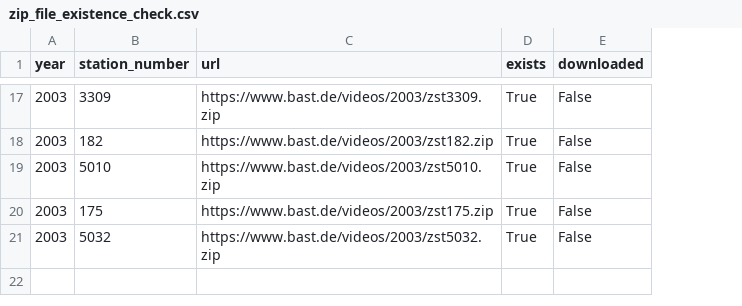
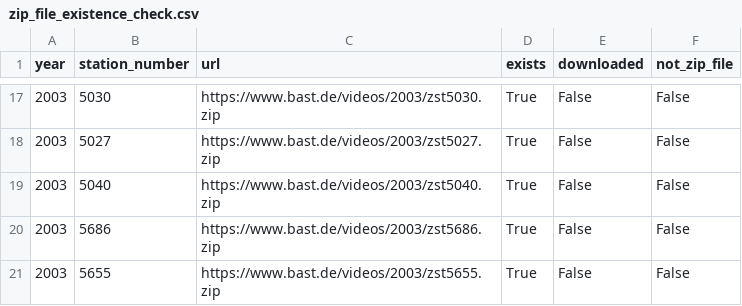
Before and after one commit to r-neuschulz/FOM-Business-Analytics, a CSV file: BASt Hourly Data/zip_file_existence_check.csv, drawn as a sheet; only a part is shown, gaps mark what is left out; the diff covers the shown part only; the diff names each change by its address in the sheet, - before the commit and + after, or states it on an @@ line.

```diff
--- a/BASt Hourly Data/zip_file_existence_check.csv
+++ b/BASt Hourly Data/zip_file_existence_check.csv
+column F (not_zip_file), rows 17-21: all False
-B17 (station_number): 3309
+B17 (station_number): 5030
-C17 (url): https://www.bast.de/videos/2003/zst3309.zip
+C17 (url): https://www.bast.de/videos/2003/zst5030.zip
-B18 (station_number): 182
+B18 (station_number): 5027
-C18 (url): https://www.bast.de/videos/2003/zst182.zip
+C18 (url): https://www.bast.de/videos/2003/zst5027.zip
-B19 (station_number): 5010
+B19 (station_number): 5040
-C19 (url): https://www.bast.de/videos/2003/zst5010.zip
+C19 (url): https://www.bast.de/videos/2003/zst5040.zip
-B20 (station_number): 175
+B20 (station_number): 5686
-C20 (url): https://www.bast.de/videos/2003/zst175.zip
+C20 (url): https://www.bast.de/videos/2003/zst5686.zip
-B21 (station_number): 5032
+B21 (station_number): 5655
-C21 (url): https://www.bast.de/videos/2003/zst5032.zip
+C21 (url): https://www.bast.de/videos/2003/zst5655.zip
```
Also changed, not shown: 1 added row, 1 removed row and 36 edited cells elsewhere in this file, 2 other files.
